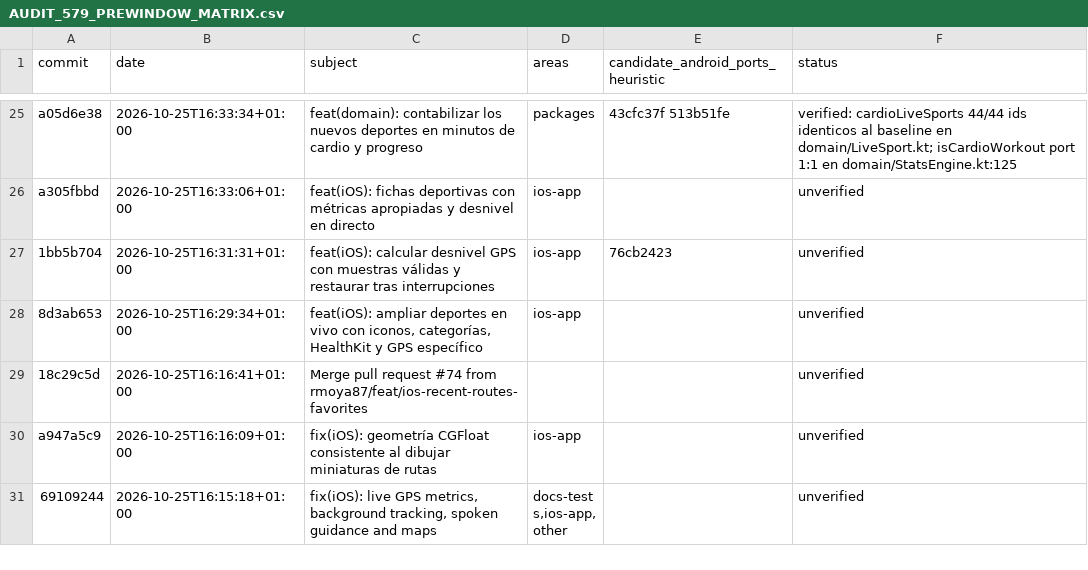
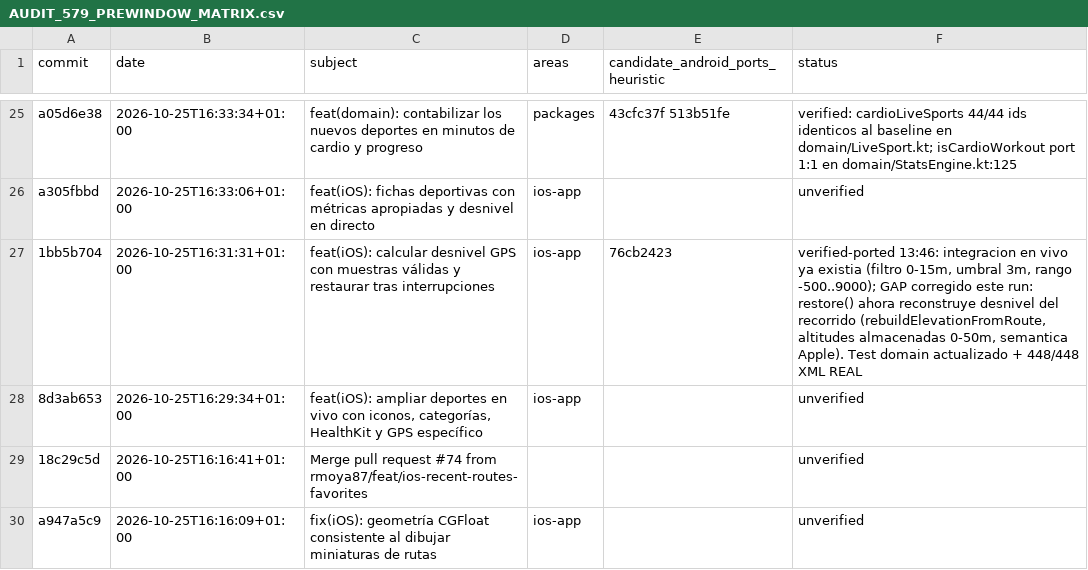
Before and after one commit to rmoya87/repera, a CSV file: android/docs/AUDIT_579_PREWINDOW_MATRIX.csv, drawn as a sheet; only a part is shown, gaps mark what is left out; the shorter side is filled out with more unchanged rows.

Commit message:
Matrix pre-window: 1bb5b704 verified-ported (rebuild desnivel implementado)

```diff
--- a/android/docs/AUDIT_579_PREWINDOW_MATRIX.csv
+++ b/android/docs/AUDIT_579_PREWINDOW_MATRIX.csv
@@ -26,3 +26,3 @@ a05d6e38|2026-10-25T16:33:34+01:00|feat(domain): contabilizar los nuevos deporte
 a305fbbd|2026-10-25T16:33:06+01:00|feat(iOS): fichas deportivas con métricas apropiadas y desnivel en directo|ios-app||unverified
-1bb5b704|2026-10-25T16:31:31+01:00|feat(iOS): calcular desnivel GPS con muestras válidas y restaurar tras interrupciones|ios-app|76cb2423|unverified
+1bb5b704|2026-10-25T16:31:31+01:00|feat(iOS): calcular desnivel GPS con muestras válidas y restaurar tras interrupciones|ios-app|76cb2423|verified-ported 13:46: integracion en vivo ya existia (filtro 0-15m, umbral 3m, rango -500..9000); GAP corregido este run: restore() ahora reconstruye desnivel del recorrido (rebuildElevationFromRoute, altitudes almacenadas 0-50m, semantica Apple). Test domain actualizado + 448/448 XML REAL
 8d3ab653|2026-10-25T16:29:34+01:00|feat(iOS): ampliar deportes en vivo con iconos, categorías, HealthKit y GPS específico|ios-app||unverified
```
